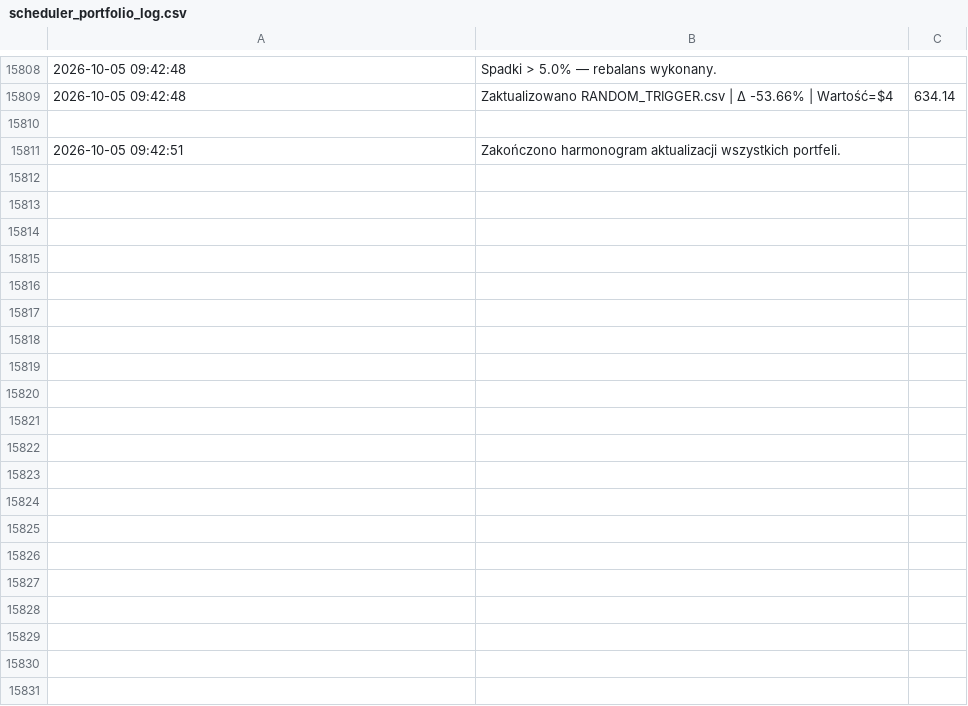
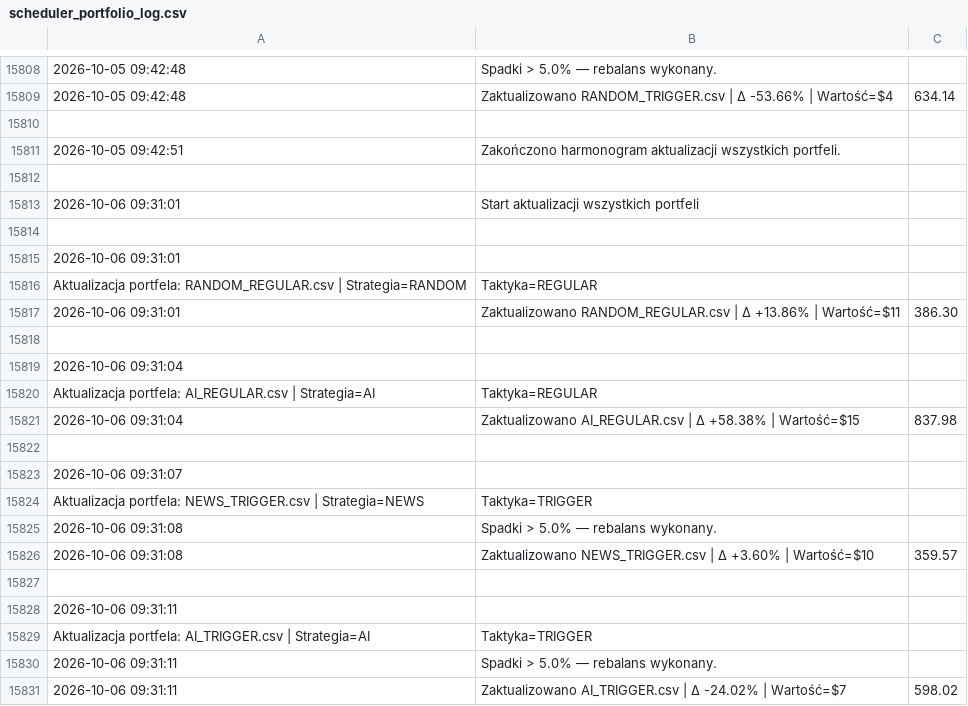
Before and after one commit to borawskiD/AI_STOCK_BOT, a CSV file: results/update_logs/scheduler_portfolio_log.csv, drawn as a sheet; only a part is shown, gaps mark what is left out; the diff covers the shown part only; the diff names each change by its address in the sheet, - before the commit and + after, or states it on an @@ line.

Commit message:
🔄 Auto rebalanced portfolios (Tue Oct  6 09:31:31 UTC 2026)

```diff
--- a/results/update_logs/scheduler_portfolio_log.csv
+++ b/results/update_logs/scheduler_portfolio_log.csv
+row 15812: (empty)
+row 15813: 2026-10-06 09:31:01 | Start aktualizacji wszystkich portfeli
+row 15814: (empty)
+row 15815: 2026-10-06 09:31:01
+row 15816: Aktualizacja portfela: RANDOM_REGULAR.csv | Strategia=RANDOM | Taktyka=REGULAR
+row 15817: 2026-10-06 09:31:01 | Zaktualizowano RANDOM_REGULAR.csv | Δ +13.86% | Wartość=$11 | 386.30
+row 15818: (empty)
+row 15819: 2026-10-06 09:31:04
+row 15820: Aktualizacja portfela: AI_REGULAR.csv | Strategia=AI | Taktyka=REGULAR
+row 15821: 2026-10-06 09:31:04 | Zaktualizowano AI_REGULAR.csv | Δ +58.38% | Wartość=$15 | 837.98
+row 15822: (empty)
+row 15823: 2026-10-06 09:31:07
+row 15824: Aktualizacja portfela: NEWS_TRIGGER.csv | Strategia=NEWS | Taktyka=TRIGGER
+row 15825: 2026-10-06 09:31:08 | Spadki > 5.0% — rebalans wykonany.
+row 15826: 2026-10-06 09:31:08 | Zaktualizowano NEWS_TRIGGER.csv | Δ +3.60% | Wartość=$10 | 359.57
+row 15827: (empty)
+row 15828: 2026-10-06 09:31:11
+row 15829: Aktualizacja portfela: AI_TRIGGER.csv | Strategia=AI | Taktyka=TRIGGER
+row 15830: 2026-10-06 09:31:11 | Spadki > 5.0% — rebalans wykonany.
+row 15831: 2026-10-06 09:31:11 | Zaktualizowano AI_TRIGGER.csv | Δ -24.02% | Wartość=$7 | 598.02
```
Also changed, not shown: 26 added rows elsewhere in this file, results/portfolios/AI_REGULAR.csv, results/portfolios/AI_STATIC.csv, 7 other files.
